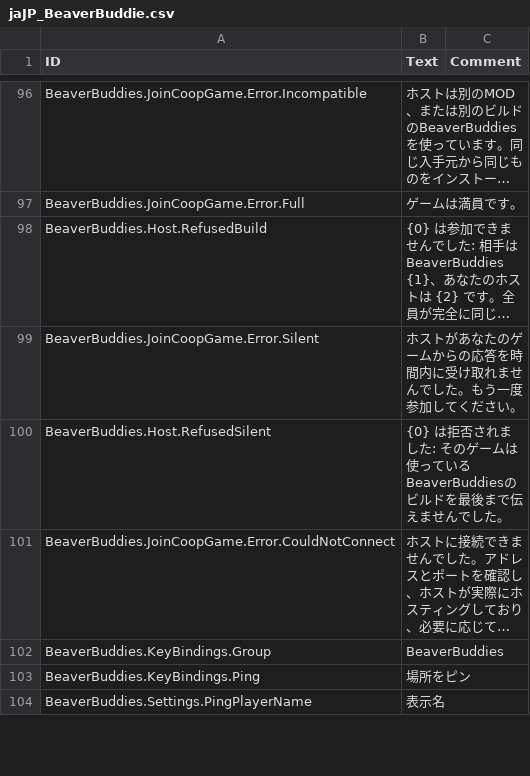
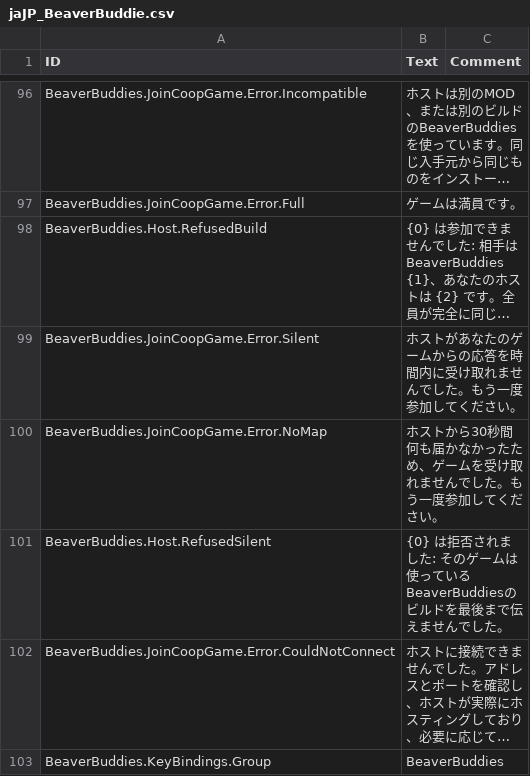
Before and after one commit to Allenator/BeaverBuddies-CoOp-PvP-Edition, a CSV file: BeaverBuddies/Localizations/jaJP_BeaverBuddie.csv, drawn as a sheet; only a part is shown, gaps mark what is left out; the shorter side is filled out with more unchanged rows; long unchanged cells end in …; the diff names each change by its address in the sheet, - before the commit and + after, or states it on an @@ line.

```diff
--- a/BeaverBuddies/Localizations/jaJP_BeaverBuddie.csv
+++ b/BeaverBuddies/Localizations/jaJP_BeaverBuddie.csv
+row 100: BeaverBuddies.JoinCoopGame.Error.NoMap | ホストから30秒間何も届かなかったため、ゲームを受け取れませんでした。もう一度参加してください。
```
Also changed, not shown: BeaverBuddies/Localizations/frFR_BeaverBuddie.csv, BeaverBuddies/Localizations/koKR_BeaverBuddie.csv, 22 other files.
